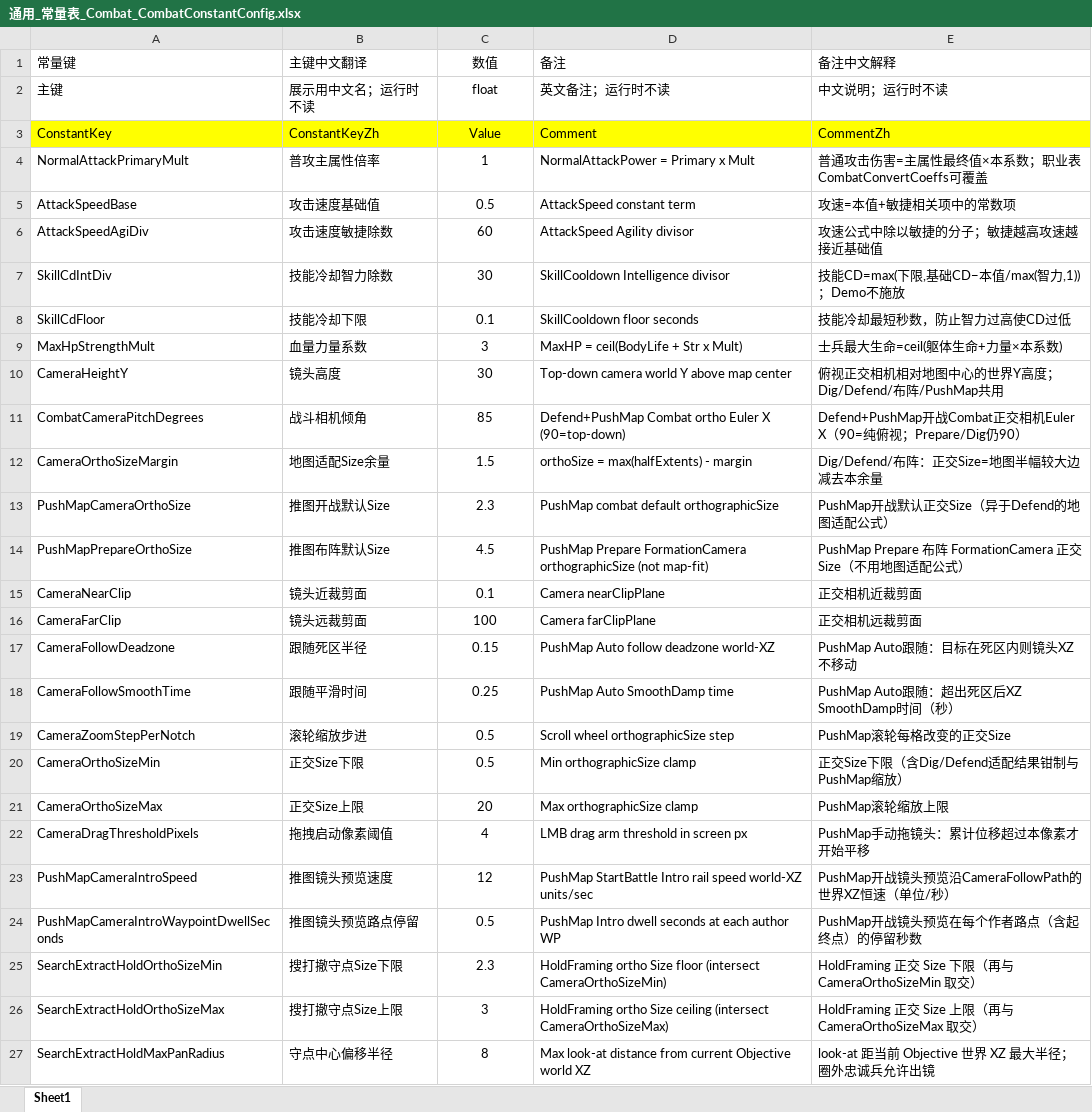
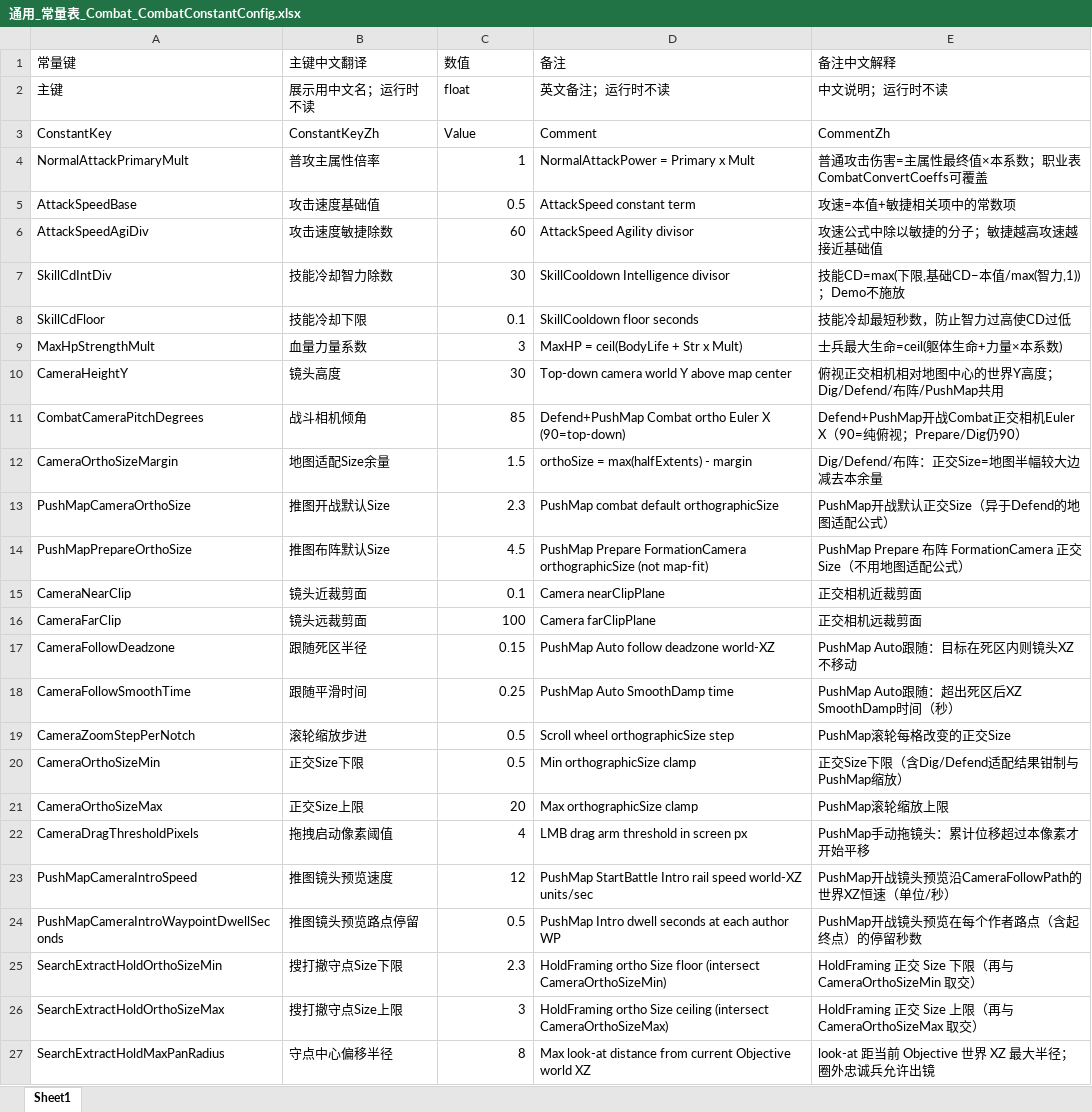
Before and after one commit to NeoYi2023/Gravedigger2026, an Excel workbook: Gravedigger2026/Assets/ConfigTables/Mode2/Excel/通用_常量表_Combat_CombatConstantConfig.xlsx, sheet Sheet1, drawn as a sheet; only a part is shown; values as stored, in another font and other column widths than the file's, no borders; the diff covers the shown part only; the diff names each change by its address in the sheet, - before the commit and + after, or states it on an @@ line.

```diff
--- a/Gravedigger2026/Assets/ConfigTables/Mode2/Excel/通用_常量表_Combat_CombatConstantConfig.xlsx (sheet Sheet1)
+++ b/Gravedigger2026/Assets/ConfigTables/Mode2/Excel/通用_常量表_Combat_CombatConstantConfig.xlsx (sheet Sheet1)
-C1:C3 alignment: center
+C1:C3 alignment: left
-A3:E3 fill: #FFFF00
+A3:E3 fill: none
-C4:C27 alignment: center
+C4:C27 alignment: right
```
Also changed, not shown: 2 added rows and cell formats elsewhere in this sheet, Gravedigger2026/Assets/ConfigTables/Excel/通用_常量表_Combat_CombatConstantConfig.xlsx, 25 other files.
